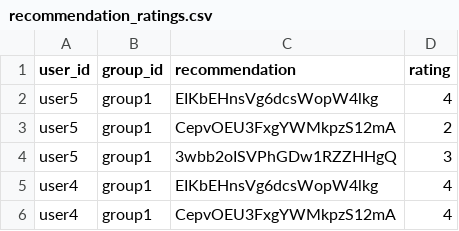
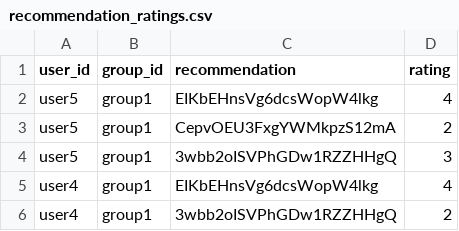
Before and after one commit to demondeployer7/dss8, a CSV file: recommendation_ratings.csv, drawn as a sheet.

Commit message:
Update recommendation_ratings.csv via Streamlit app

```diff
--- a/recommendation_ratings.csv
+++ b/recommendation_ratings.csv
@@ -5,2 +5,2 @@ user5,group1,3wbb2oISVPhGDw1RZZHHgQ,3
 user4,group1,EIKbEHnsVg6dcsWopW4lkg,4
-user4,group1,CepvOEU3FxgYWMkpzS12mA,4
+user4,group1,3wbb2oISVPhGDw1RZZHHgQ,2
```
